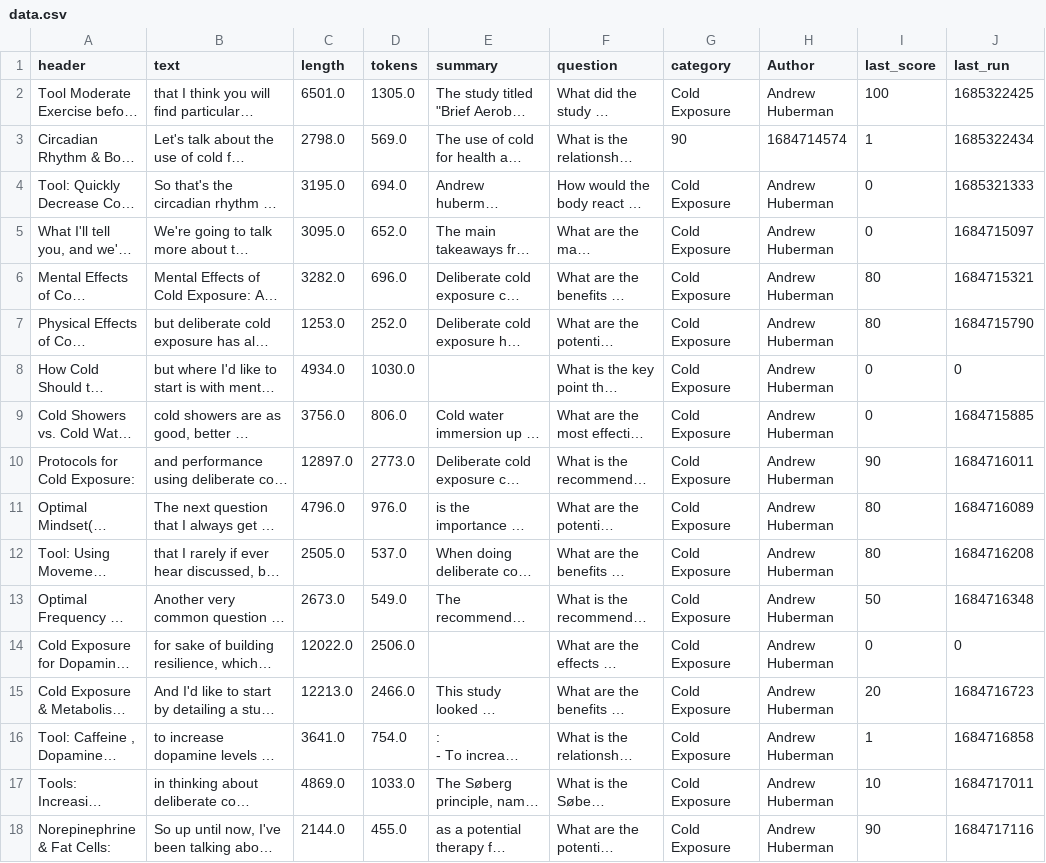
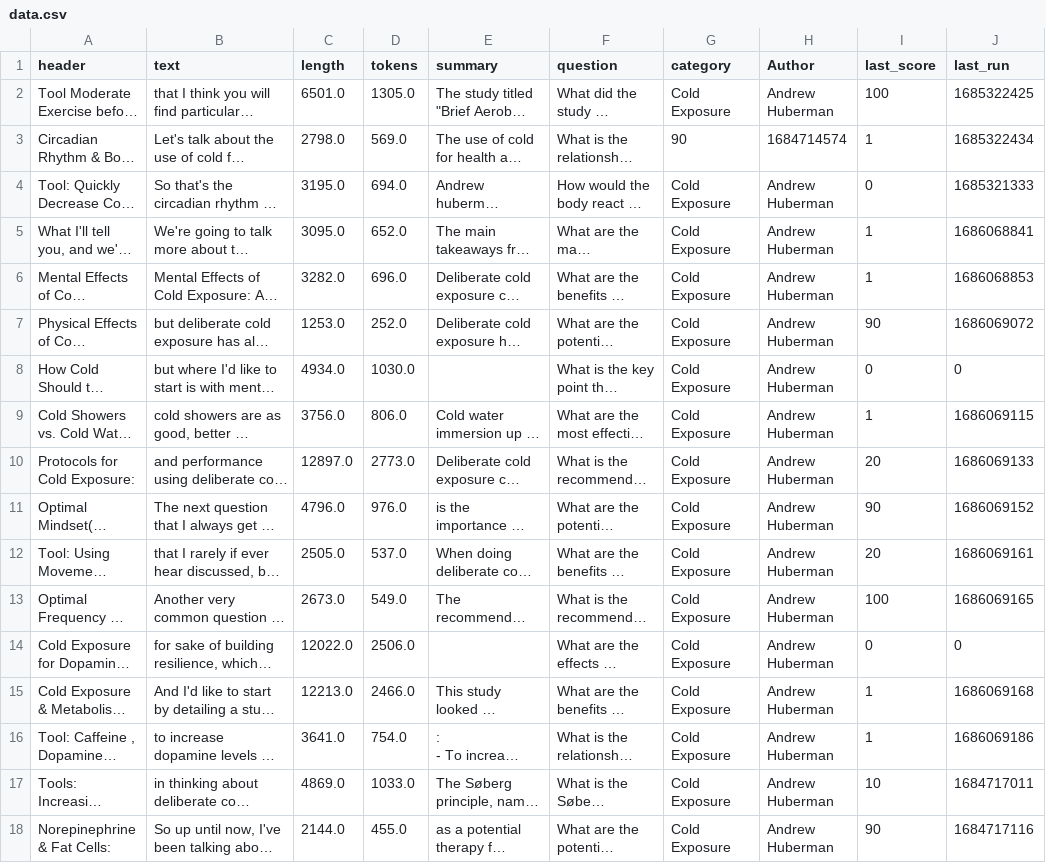
Before and after one commit to Norris36/paideia, a CSV file: data.csv, drawn as a sheet; only a part is shown; long unchanged cells end in …; the diff covers the shown part only; the diff names each change by its address in the sheet, - before the commit and + after, or states it on an @@ line.

```diff
--- a/data.csv
+++ b/data.csv
-I5 (last_score): 0
+I5 (last_score): 1
-J5 (last_run): 1684715097
+J5 (last_run): 1686068841
-I6 (last_score): 80
+I6 (last_score): 1
-J6 (last_run): 1684715321
+J6 (last_run): 1686068853
-I7 (last_score): 80
+I7 (last_score): 90
-J7 (last_run): 1684715790
+J7 (last_run): 1686069072
-I9 (last_score): 0
+I9 (last_score): 1
-J9 (last_run): 1684715885
+J9 (last_run): 1686069115
-I10 (last_score): 90
+I10 (last_score): 20
-J10 (last_run): 1684716011
+J10 (last_run): 1686069133
-I11 (last_score): 80
+I11 (last_score): 90
-J11 (last_run): 1684716089
+J11 (last_run): 1686069152
-I12 (last_score): 80
+I12 (last_score): 20
-J12 (last_run): 1684716208
+J12 (last_run): 1686069161
-I13 (last_score): 50
+I13 (last_score): 100
-J13 (last_run): 1684716348
+J13 (last_run): 1686069165
-I15 (last_score): 20
+I15 (last_score): 1
-J15 (last_run): 1684716723
+J15 (last_run): 1686069168
-J16 (last_run): 1684716858
+J16 (last_run): 1686069186
```
Also changed, not shown: 22 edited cells elsewhere in this file, 4 other files.
